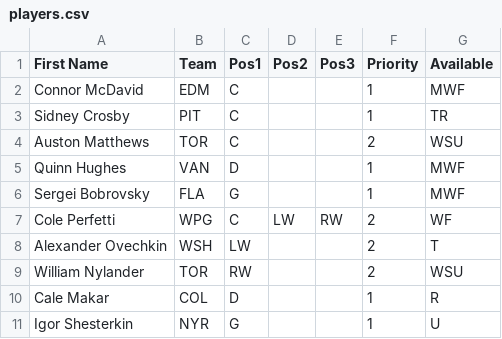
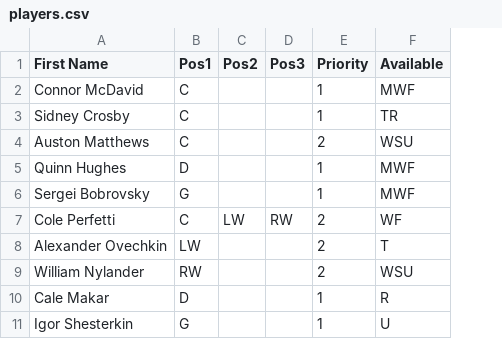
Before and after one commit to loganbruf/fantasy-hockey-team-builder, a CSV file: players.csv, drawn as a sheet; the diff names each change by its address in the sheet, - before the commit and + after, or states it on an @@ line.

```diff
--- a/players.csv
+++ b/players.csv
-column B (Team), rows 2-11: EDM | PIT | TOR | VAN | FLA | WPG | WSH | TOR | COL | NYR
```
Also changed, not shown: 1 other file.
